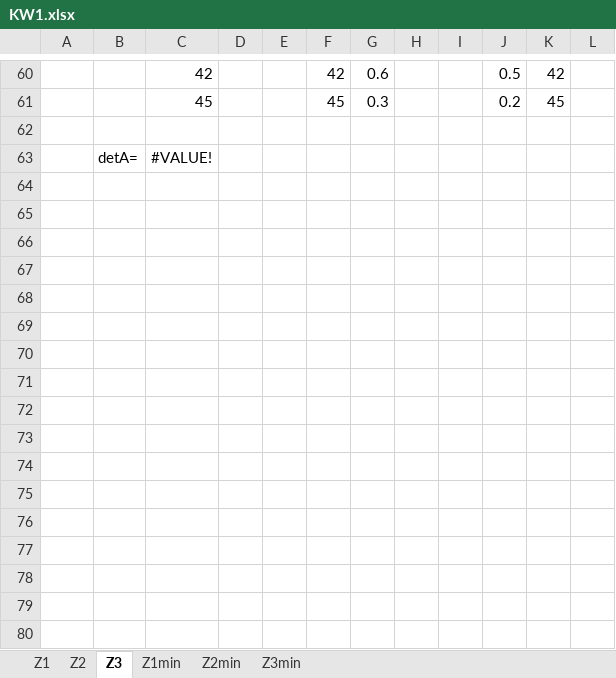
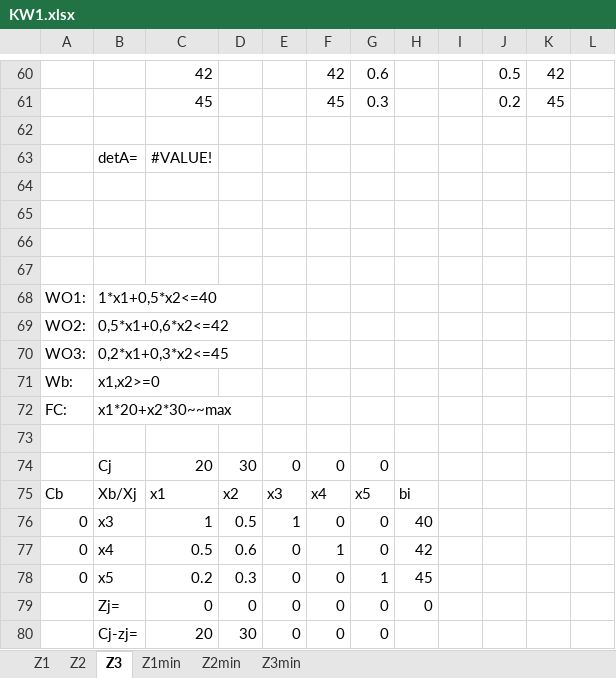
Before and after one commit to olafnetoo/Badania_Operacyjne, an Excel workbook: KW1.xlsx, sheet Z3, drawn as a sheet; only a part is shown, gaps mark what is left out; values as stored, in another font and other column widths than the file's, no borders; charts and pictures not drawn; the diff names each change by its address in the sheet, - before the commit and + after, or states it on an @@ line.

```diff
--- a/KW1.xlsx (sheet Z3)
+++ b/KW1.xlsx (sheet Z3)
+row 64: (empty)
+row 65: (empty)
+row 66: (empty)
+row 67: (empty)
+row 68: WO1: | 1*x1+0,5*x2<=40
+row 69: WO2: | 0,5*x1+0,6*x2<=42
+row 70: WO3: | 0,2*x1+0,3*x2<=45
+row 71: Wb: | x1,x2>=0
+row 72: FC: | x1*20+x2*30~~max
+row 73: (empty)
+row 74:  | Cj | 20 | 30 | 0 | 0 | 0
+row 75: Cb | Xb/Xj | x1 | x2 | x3 | x4 | x5 | bi
+row 76: 0 | x3 | 1 | 0.5 | 1 | 0 | 0 | 40
+row 77: 0 | x4 | 0.5 | 0.6 | 0 | 1 | 0 | 42
+row 78: 0 | x5 | 0.2 | 0.3 | 0 | 0 | 1 | 45
+row 79:  | Zj= | 0 | 0 | 0 | 0 | 0 | 0
+row 80:  | Cj-zj= | 20 | 30 | 0 | 0 | 0
```
Also changed, not shown: sheet Z1, sheet Z2, charts or pictures.
